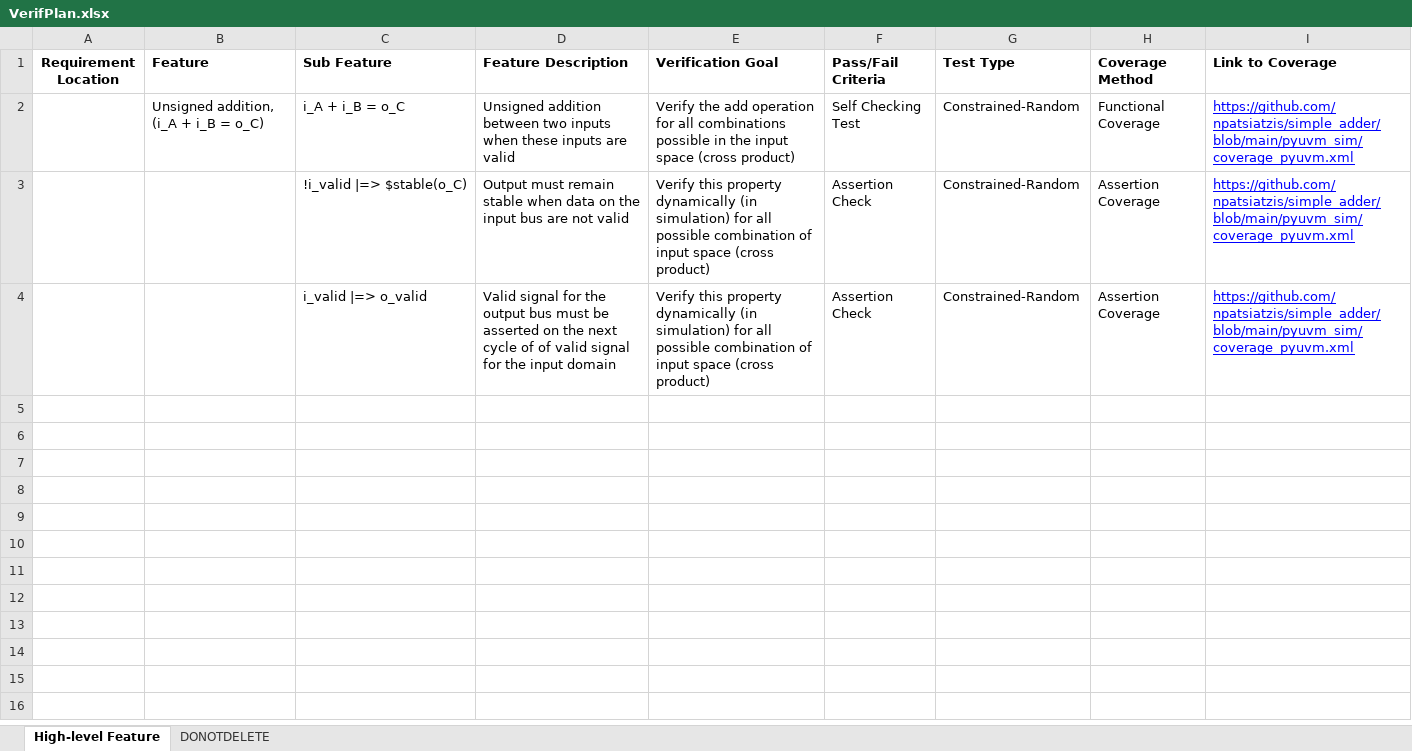
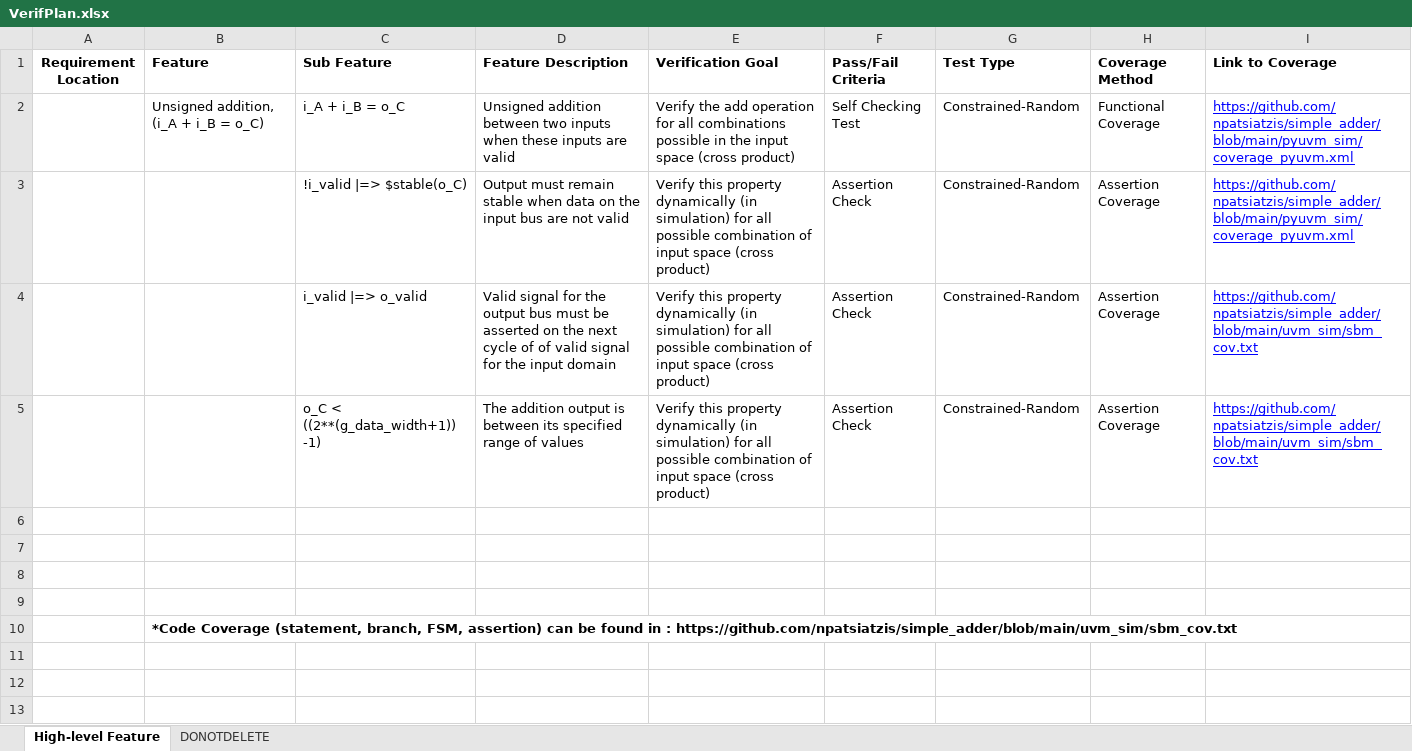
Before and after one commit to npatsiatzis/simple_adder, an Excel workbook: docs/VerifPlan.xlsx, sheet High-level Feature, drawn as a sheet; only a part is shown; the shorter side is filled out with more unchanged rows; values as stored, in another font and other column widths than the file's, no borders; removed rows and columns are numbered as before the commit, all else as after; the diff names each change by its address in the sheet, - before the commit and + after, or states it on an @@ line.

Commit message:
updated VerifPlan with information regarding code coverage

```diff
--- a/docs/VerifPlan.xlsx (sheet High-level Feature)
+++ b/docs/VerifPlan.xlsx (sheet High-level Feature)
-I4 (Link to Coverage): https://github.com/npatsiatzis/simple_adder/blob/main/pyuvm_sim/coverage_pyuvm.xml
+I4 (Link to Coverage): https://github.com/npatsiatzis/simple_adder/blob/main/uvm_sim/sbm_cov.txt
+row 5:  |  | o_C < ((2**(g_data_width+1)) -1) | The addition output is between its specified range of values | Verify this property dynamically (in simulation) for all possible combination of input space (cross product) | Assertion Check | Constrained-Random | Assertion Coverage | https://github.com/npatsiatzis/simple_adder/blob/main/uvm_sim/sbm_cov.txt
-B10 (Feature): (empty)
+B10 (Feature): *Code Coverage (statement, branch, FSM, assertion) can be found in : https://github.com/npatsiatzis/simple_adder/blob/main/uvm_sim/sbm_cov.txt
-row 10: (empty)
```
